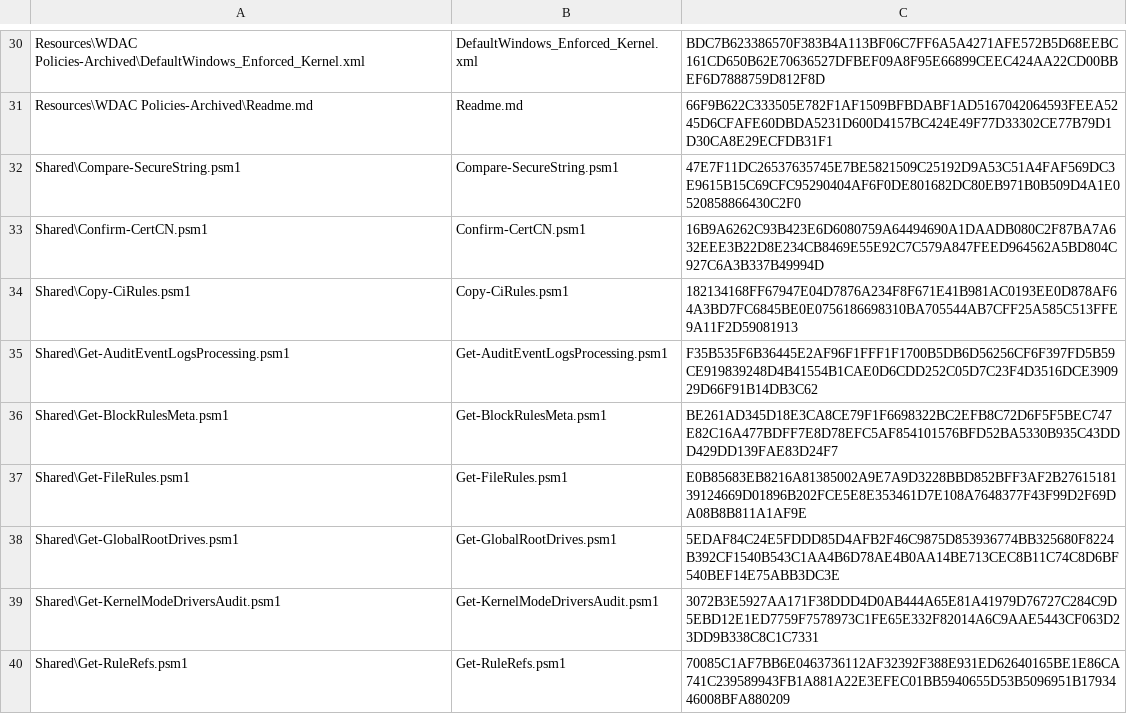
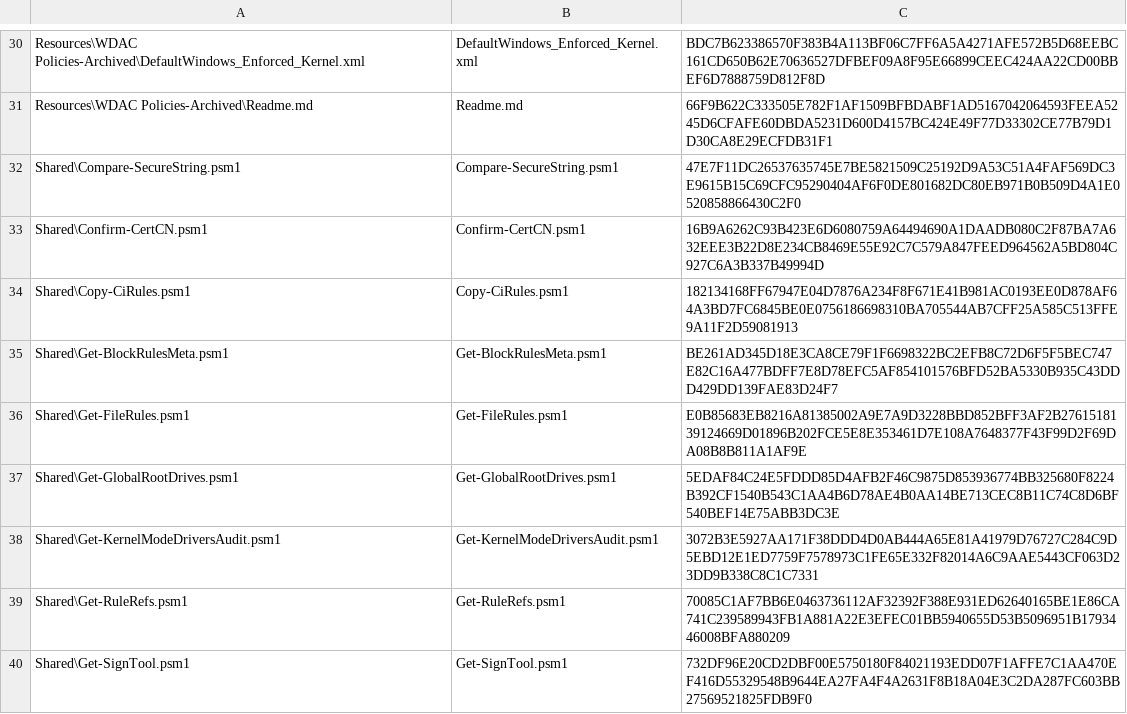
Before and after one commit to HotCakeX/Harden-Windows-Security, a CSV file: WDACConfig/Utilities/Hashes.csv, drawn as a sheet; only a part is shown, gaps mark what is left out; the shorter side is filled out with more unchanged rows.

Commit message:
Removed Get-AuditEventLogsProcessing function
Because a new and more mature function is going to replace it

```diff
--- a/WDACConfig/Utilities/Hashes.csv
+++ b/WDACConfig/Utilities/Hashes.csv
@@ -34,3 +34,2 @@
 "Shared\Copy-CiRules.psm1","Copy-CiRules.psm1","182134168FF67947E04D7876A234F8F671E41B981AC0193EE0D878AF64A3BD7FC6845BE0E0756186698310BA705544AB7CFF25A585C513FFE9A11F2D59081913"
-"Shared\Get-AuditEventLogsProcessing.psm1","Get-AuditEventLogsProcessing.psm1","F35B535F6B36445E2AF96F1FFF1F1700B5DB6D56256CF6F397FD5B59CE919839248D4B41554B1CAE0D6CDD252C05D7C23F4D3516DCE390929D66F91B14DB3C62"
 "Shared\Get-BlockRulesMeta.psm1","Get-BlockRulesMeta.psm1","BE261AD345D18E3CA8CE79F1F6698322BC2EFB8C72D6F5F5BEC747E82C16A477BDFF7E8D78EFC5AF854101576BFD52BA5330B935C43DDD429DD139FAE83D24F7"
```
Also changed, not shown: 1 other file.
